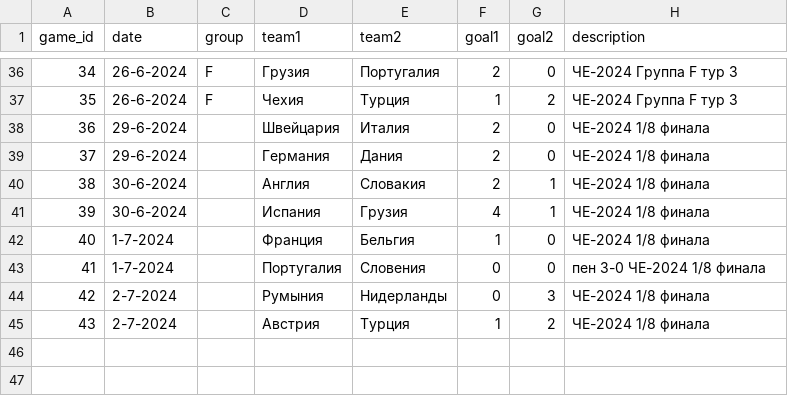
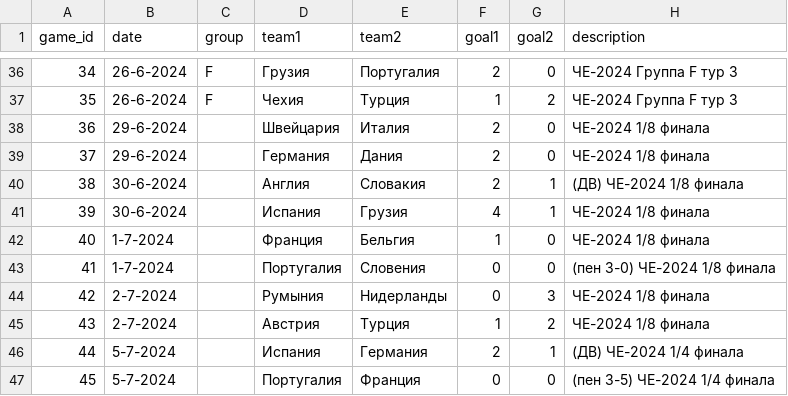
Before and after one commit to elp87/Euro-2024, a CSV file: games.csv, drawn as a sheet; only a part is shown, gaps mark what is left out.

```diff
--- a/games.csv
+++ b/games.csv
@@ -39,7 +39,9 @@ game_id,date,group,team1,team2,goal1,goal2,description
 37,29-6-2024,,Германия,Дания,2,0,ЧЕ-2024 1/8 финала
-38,30-6-2024,,Англия,Словакия,2,1,ЧЕ-2024 1/8 финала
+38,30-6-2024,,Англия,Словакия,2,1,(ДВ) ЧЕ-2024 1/8 финала
 39,30-6-2024,,Испания,Грузия,4,1,ЧЕ-2024 1/8 финала
 40,1-7-2024,,Франция,Бельгия,1,0,ЧЕ-2024 1/8 финала
-41,1-7-2024,,Португалия,Словения,0,0,пен 3-0 ЧЕ-2024 1/8 финала
+41,1-7-2024,,Португалия,Словения,0,0,(пен 3-0) ЧЕ-2024 1/8 финала
 42,2-7-2024,,Румыния,Нидерланды,0,3,ЧЕ-2024 1/8 финала
 43,2-7-2024,,Австрия,Турция,1,2,ЧЕ-2024 1/8 финала
+44,5-7-2024,,Испания,Германия,2,1,(ДВ) ЧЕ-2024 1/4 финала
+45,5-7-2024,,Португалия,Франция,0,0,(пен 3-5) ЧЕ-2024 1/4 финала
```
Also changed, not shown: events.csv, lineups.csv, 1 other file.
